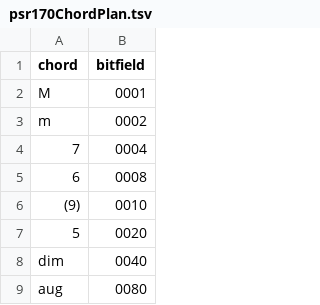
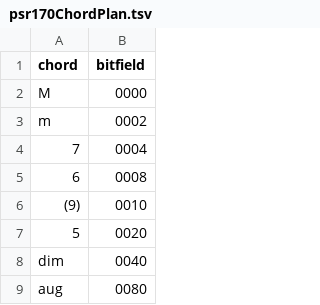
Before and after one commit to ltgcgo/octavia, a TSV file: src/data/psr170ChordPlan.tsv, drawn as a sheet; only a part is shown.

```diff
--- a/src/data/psr170ChordPlan.tsv
+++ b/src/data/psr170ChordPlan.tsv
@@ -1,3 +1,3 @@
 chord	bitfield
-M	0001
+M	0000
 m	0002
```
Also changed, not shown: 1 other file.
